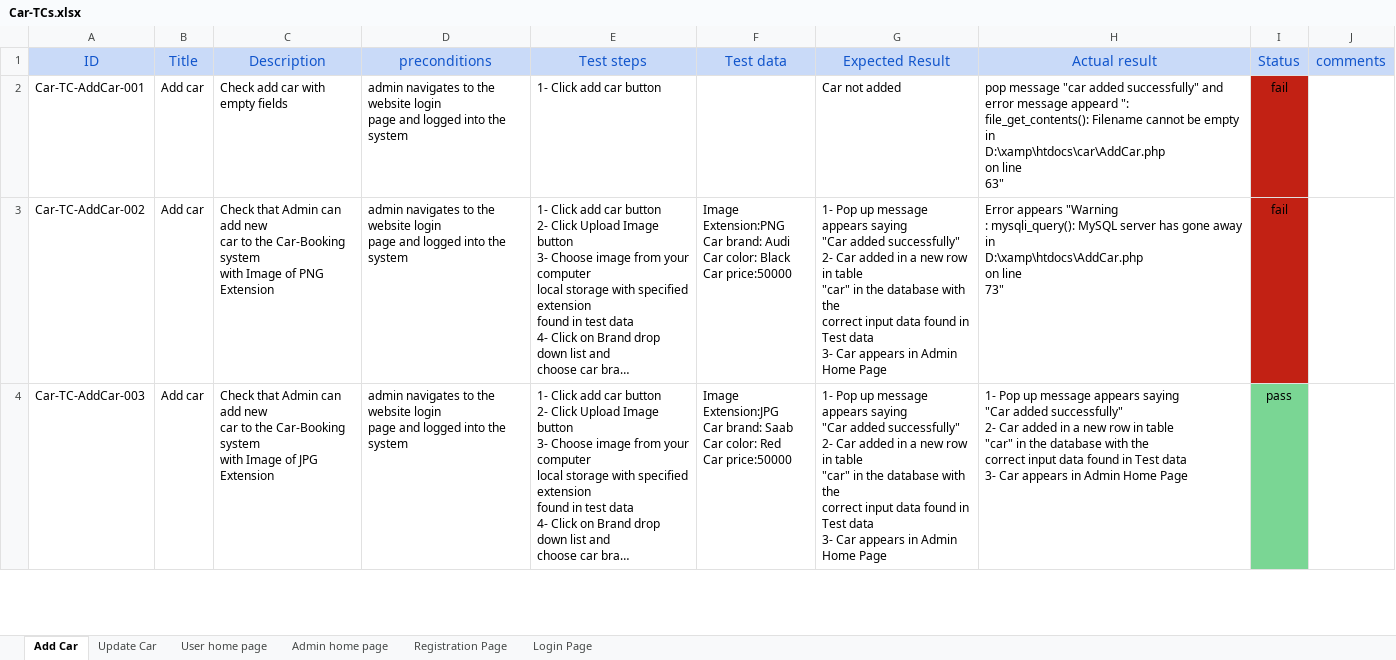
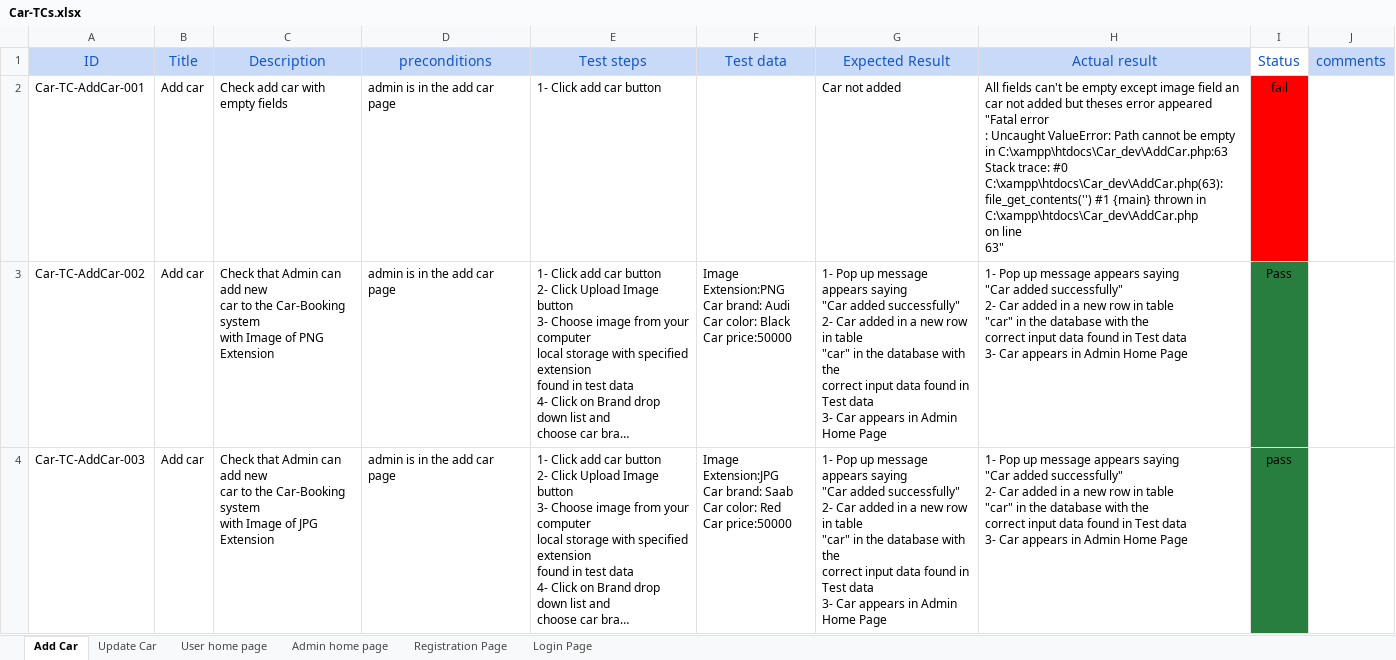
Before and after one commit to Aml-Nasser/Car-Bookings, an Excel workbook: Testing/Reports/Car-TCs.xlsx, sheet Add Car, drawn as a sheet; only a part is shown; long unchanged cells end in …; values as stored, in another font and other column widths than the file's, no borders; ↵ is a line break in a cell; the diff covers the shown part only; the diff names each change by its address in the sheet, - before the commit and + after, or states it on an @@ line.

Commit message:
update TCs

```diff
--- a/Testing/Reports/Car-TCs.xlsx (sheet Add Car)
+++ b/Testing/Reports/Car-TCs.xlsx (sheet Add Car)
-I1 fill: #C9DAF8
+I1 fill: none
-D2:D4 (preconditions): admin navigates to the website login ↵ page and logged into the system
+D2:D4 (preconditions): admin is in the add car page
-H2 (Actual result): pop message "car added successfully" and error message appeard ": ↵ file_get_contents(): Filename cannot be empty in ↵ D:\xamp\htdocs\car\AddCar.php ↵ on line…
+H2 (Actual result): All fields can't be empty except image field an car not added but theses error appeared ↵ "Fatal error ↵ : Uncaught ValueError: Path cannot be empty in C:\xampp\htdocs\Car_dev\AddCar.php:63 Stack trace: #0 C:\xampp\htdocs\Car_dev\AddCar.php(63): file_get_contents('') #1 {main} thrown in ↵ C:\xampp\htdocs\Car_dev\AddCar.php ↵ on line…
-I2 fill: #C22114
+I2 fill: #FF0000
-H3 (Actual result): Error appears "Warning ↵ : mysqli_query(): MySQL server has gone away in ↵ D:\xamp\htdocs\AddCar.php ↵ on line ↵ 73"
+H3 (Actual result): 1- Pop up message appears saying ↵ "Car added successfully" ↵ 2- Car added in a new row in table ↵ "car" in the database with the ↵ correct input data found in Test data ↵ 3- Car appears in Admin Home Page
-I3 (Status): fail
+I3 (Status): Pass
-I3 fill: #C22114
+I3 fill: #277E3E
-I4 fill: #7AD694
+I4 fill: #277E3E
```
Also changed, not shown: 19 edited cells and cell formats elsewhere in this sheet.
